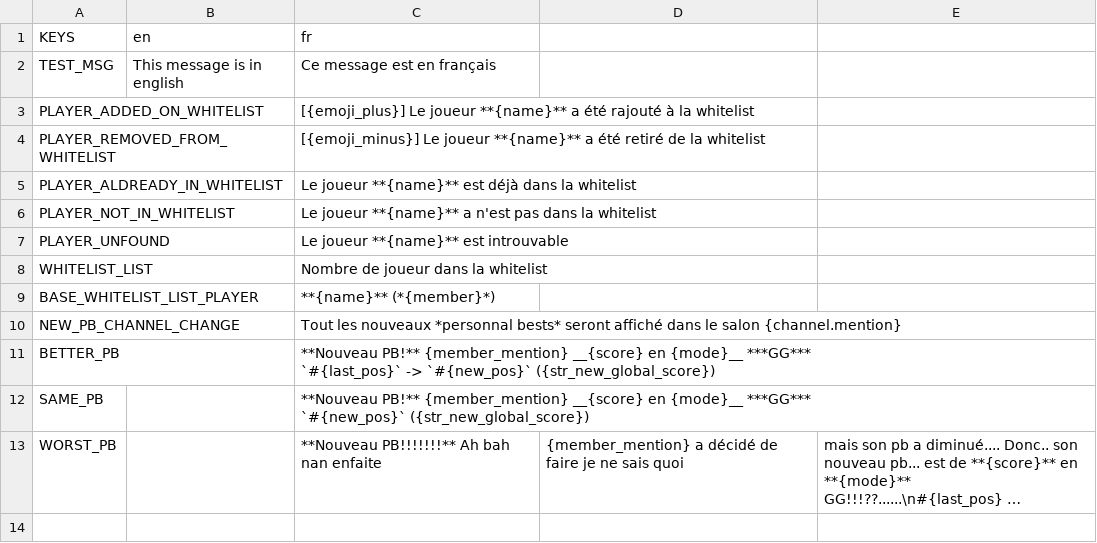
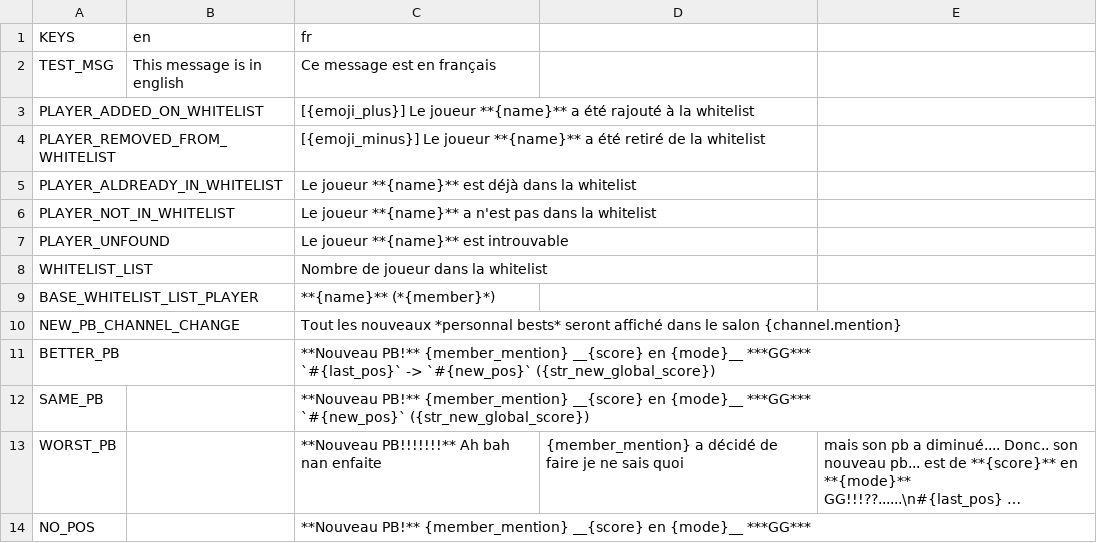
Before and after one commit to Dams4K/FrenchMCPlayHDBridgers, a CSV file: utils/lang/lang.csv, drawn as a sheet; long unchanged cells end in …; the diff names each change by its address in the sheet, - before the commit and + after, or states it on an @@ line.

```diff
--- a/utils/lang/lang.csv
+++ b/utils/lang/lang.csv
+row 14: NO_POS |  | **Nouveau PB!** {member_mention} __{score} en {mode}__ ***GG***
```
Also changed, not shown: 1 other file.
